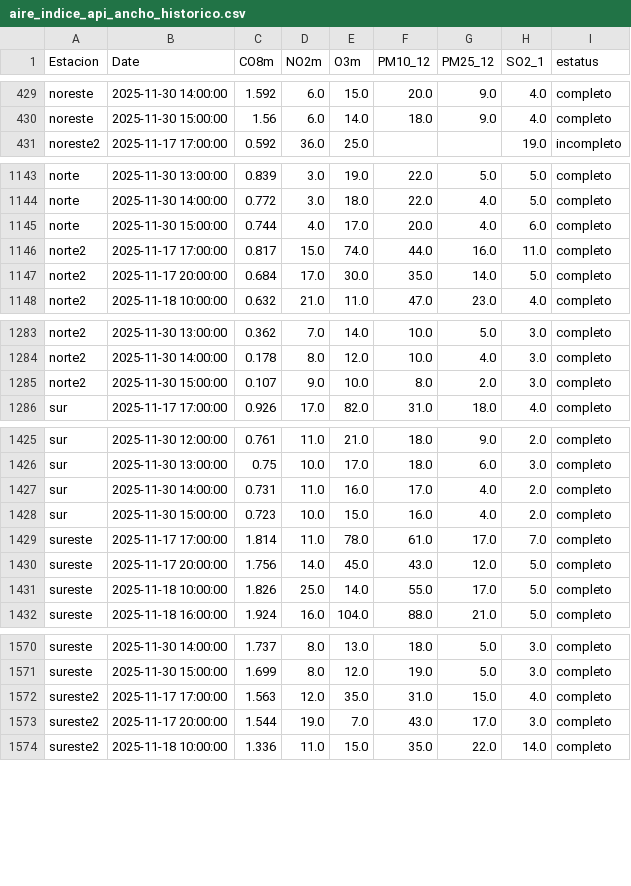
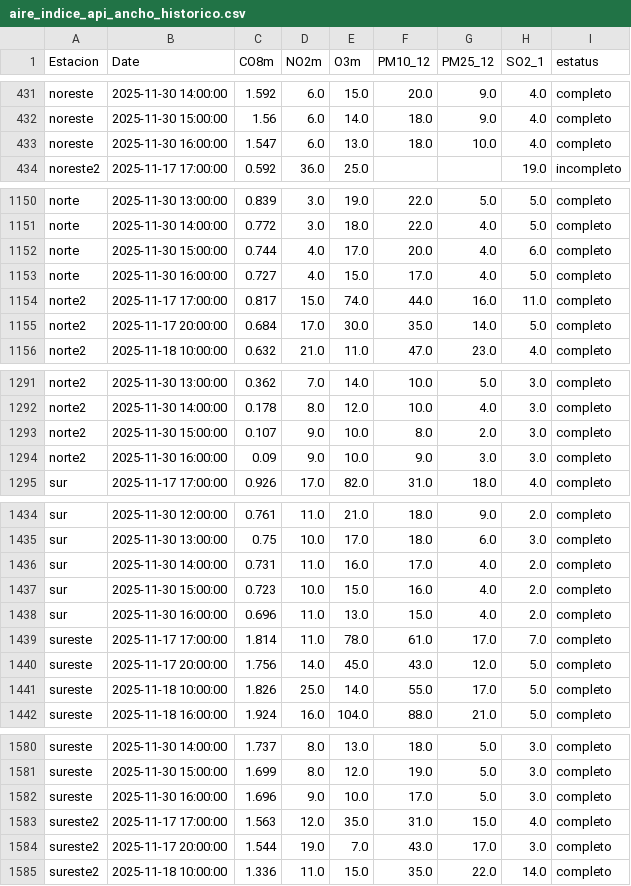
Before and after one commit to LuisRodarteC/AIRENL, a CSV file: aire_indice_api_ancho_historico.csv, drawn as a sheet; only a part is shown, gaps mark what is left out; the diff covers the shown part only.

```diff
--- a/aire_indice_api_ancho_historico.csv
+++ b/aire_indice_api_ancho_historico.csv
@@ -430,2 +432,3 @@ noreste,2025-11-30 14:00:00,1.592,6.0,15.0,20.0,9.0,4.0,completo
 noreste,2025-11-30 15:00:00,1.56,6.0,14.0,18.0,9.0,4.0,completo
+noreste,2025-11-30 16:00:00,1.547,6.0,13.0,18.0,10.0,4.0,completo
 noreste2,2025-11-17 17:00:00,0.592,36.0,25.0,,,19.0,incompleto
@@ -1145,2 +1152,3 @@ norte,2025-11-30 14:00:00,0.772,3.0,18.0,22.0,4.0,5.0,completo
 norte,2025-11-30 15:00:00,0.744,4.0,17.0,20.0,4.0,6.0,completo
+norte,2025-11-30 16:00:00,0.727,4.0,15.0,17.0,4.0,5.0,completo
 norte2,2025-11-17 17:00:00,0.817,15.0,74.0,44.0,16.0,11.0,completo
@@ -1285,2 +1293,3 @@ norte2,2025-11-30 14:00:00,0.178,8.0,12.0,10.0,4.0,3.0,completo
 norte2,2025-11-30 15:00:00,0.107,9.0,10.0,8.0,2.0,3.0,completo
+norte2,2025-11-30 16:00:00,0.09,9.0,10.0,9.0,3.0,3.0,completo
 sur,2025-11-17 17:00:00,0.926,17.0,82.0,31.0,18.0,4.0,completo
@@ -1428,2 +1437,3 @@ sur,2025-11-30 14:00:00,0.731,11.0,16.0,17.0,4.0,2.0,completo
 sur,2025-11-30 15:00:00,0.723,10.0,15.0,16.0,4.0,2.0,completo
+sur,2025-11-30 16:00:00,0.696,11.0,13.0,15.0,4.0,2.0,completo
 sureste,2025-11-17 17:00:00,1.814,11.0,78.0,61.0,17.0,7.0,completo
@@ -1571,2 +1581,3 @@ sureste,2025-11-30 14:00:00,1.737,8.0,13.0,18.0,5.0,3.0,completo
 sureste,2025-11-30 15:00:00,1.699,8.0,12.0,19.0,5.0,3.0,completo
+sureste,2025-11-30 16:00:00,1.696,9.0,10.0,17.0,5.0,3.0,completo
 sureste2,2025-11-17 17:00:00,1.563,12.0,35.0,31.0,15.0,4.0,completo
```
Also changed, not shown: 10 added rows elsewhere in this file, aire_indice_api_ancho.csv, aire_monterrey.csv.
